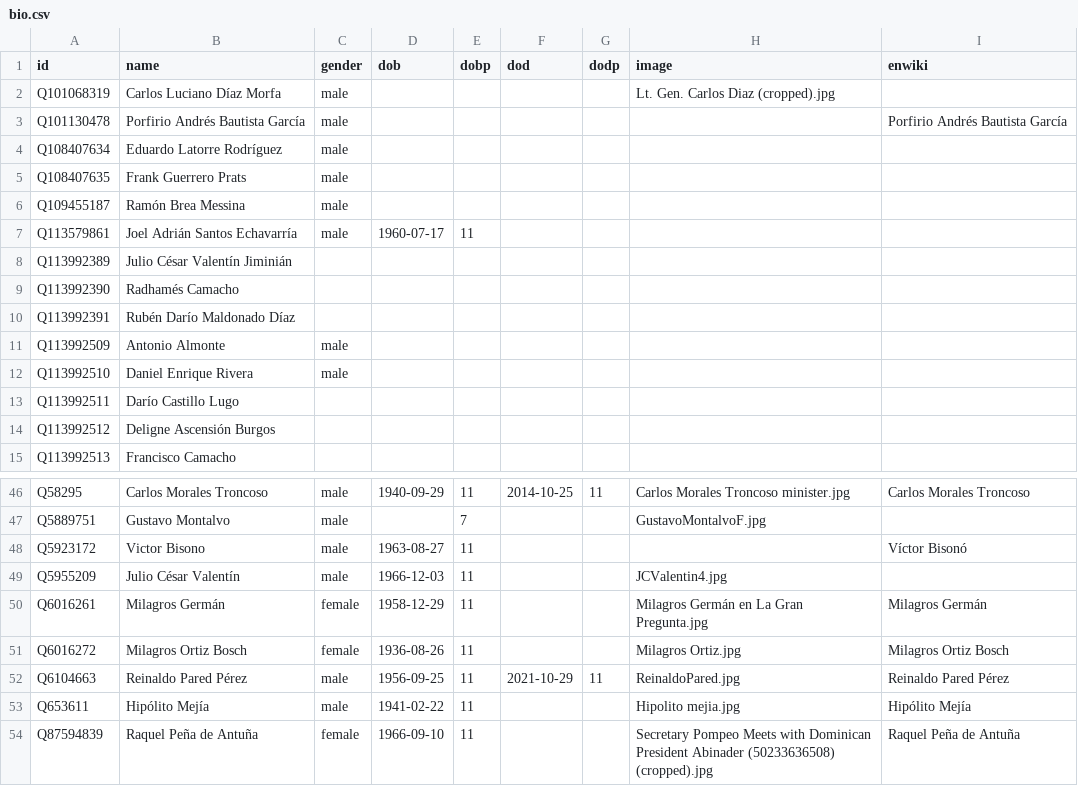
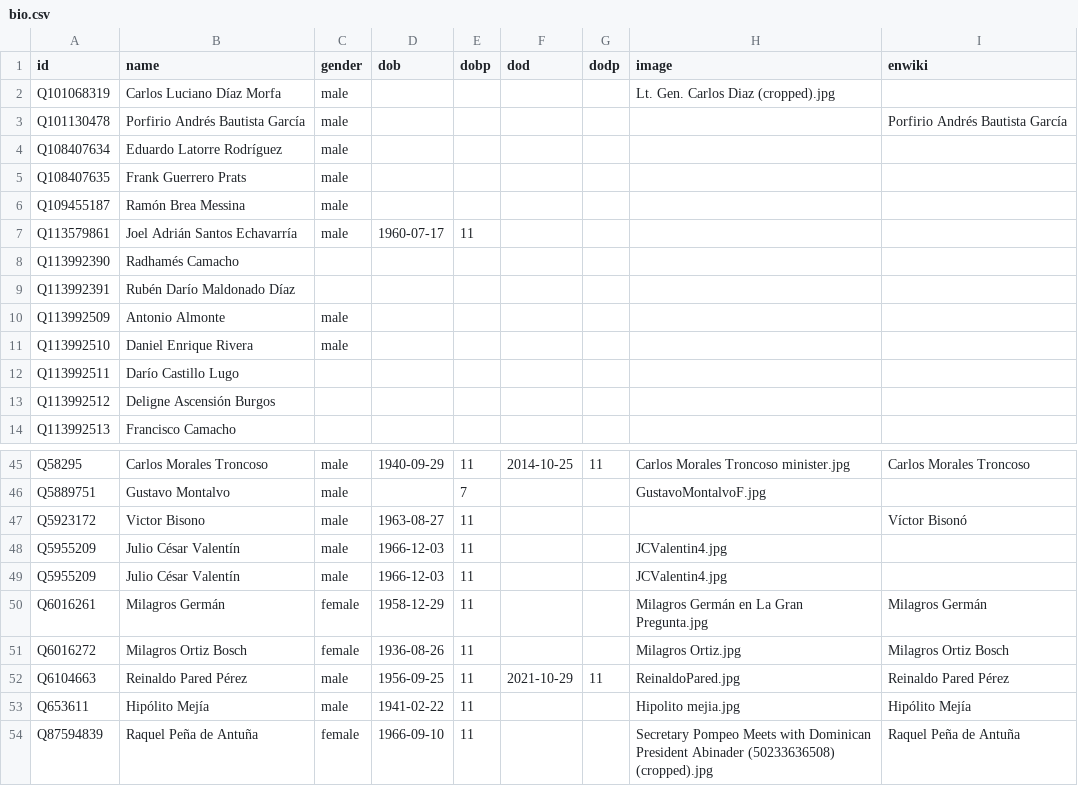
Before and after one commit to every-politician-scrapers/dominican-republic, a CSV file: html/bio.csv, drawn as a sheet; only a part is shown, gaps mark what is left out.

```diff
--- a/html/bio.csv
+++ b/html/bio.csv
@@ -7,3 +7,2 @@ Q109455187,Ramón Brea Messina,male,,,,,,
 Q113579861,Joel Adrián Santos Echavarría,male,1960-07-17,11,,,,
-Q113992389,Julio César Valentín Jiminián,,,,,,,
 Q113992390,Radhamés Camacho,,,,,,,
@@ -48,2 +47,3 @@ Q5889751,Gustavo Montalvo,male,,7,,,GustavoMontalvoF.jpg,
 Q5923172,Victor Bisono,male,1963-08-27,11,,,,Víctor Bisonó
+Q5955209,Julio César Valentín,male,1966-12-03,11,,,JCValentin4.jpg,
 Q5955209,Julio César Valentín,male,1966-12-03,11,,,JCValentin4.jpg,
```
